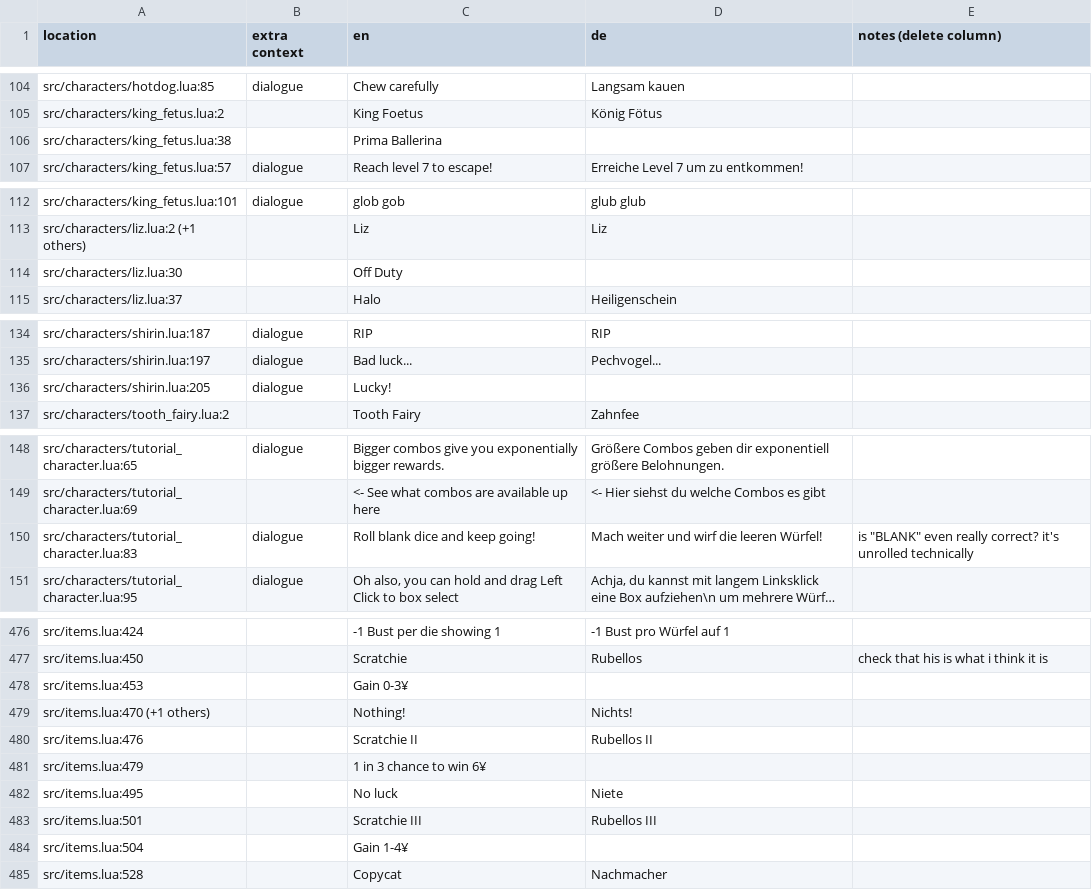
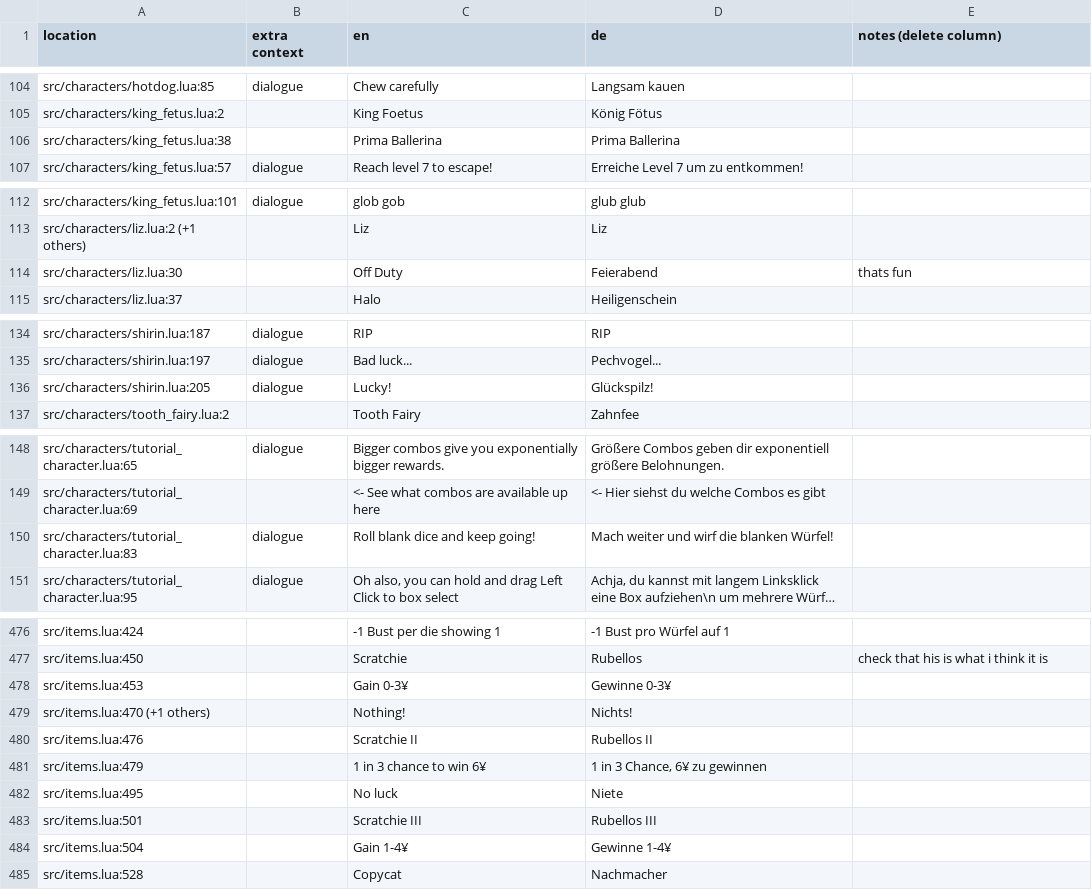
Before and after one commit to tomsqrd/dhne-translation, a TSV file: de_notes.tsv, drawn as a sheet; only a part is shown, gaps mark what is left out; long unchanged cells end in …; the diff covers the shown part only; the diff names each change by its address in the sheet, - before the commit and + after, or states it on an @@ line.

```diff
--- a/de_notes.tsv
+++ b/de_notes.tsv
-D106 (de): (empty)
+D106 (de): Prima Ballerina
-D114 (de): (empty)
+D114 (de): Feierabend
-E114 (notes (delete column)): (empty)
+E114 (notes (delete column)): thats fun
-D136 (de): (empty)
+D136 (de): Glückspilz!
-D150 (de): Mach weiter und wirf die leeren Würfel!
+D150 (de): Mach weiter und wirf die blanken Würfel!
-E150 (notes (delete column)): is "BLANK" even really correct? it's unrolled technically
+E150 (notes (delete column)): (empty)
-D478 (de): (empty)
+D478 (de): Gewinne 0-3¥
-D481 (de): (empty)
+D481 (de): 1 in 3 Chance, 6¥ zu gewinnen
-D484 (de): (empty)
+D484 (de): Gewinne 1-4¥
```
Also changed, not shown: 21 edited cells elsewhere in this file, de.tsv.
